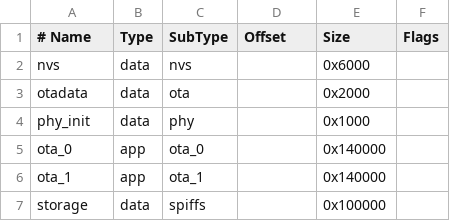
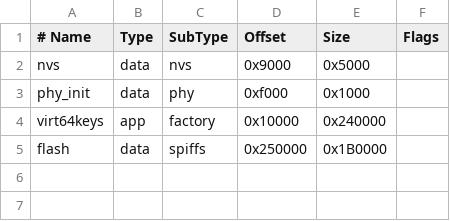
Before and after one commit to henols/virt64keys, a CSV file: partitions/partitions.csv, drawn as a sheet; removed rows and columns are numbered as before the commit, all else as after; the diff names each change by its address in the sheet, - before the commit and + after, or states it on an @@ line.

```diff
--- a/partitions/partitions.csv
+++ b/partitions/partitions.csv
-D2 (Offset): (empty)
+D2 (Offset): 0x9000
-E2 (Size): 0x6000
+E2 (Size): 0x5000
-row 3: otadata | data | ota |  | 0x2000
-D3 (Offset): (empty)
+D3 (Offset): 0xf000
-row 5: ota_0 | app | ota_0 |  | 0x140000
-row 6: ota_1 | app | ota_1 |  | 0x140000
+row 4: virt64keys | app | factory | 0x10000 | 0x240000
-A5 (# Name): storage
+A5 (# Name): flash
-D5 (Offset): (empty)
+D5 (Offset): 0x250000
-E5 (Size): 0x100000
+E5 (Size): 0x1B0000
```
Also changed, not shown: 21 other files.
